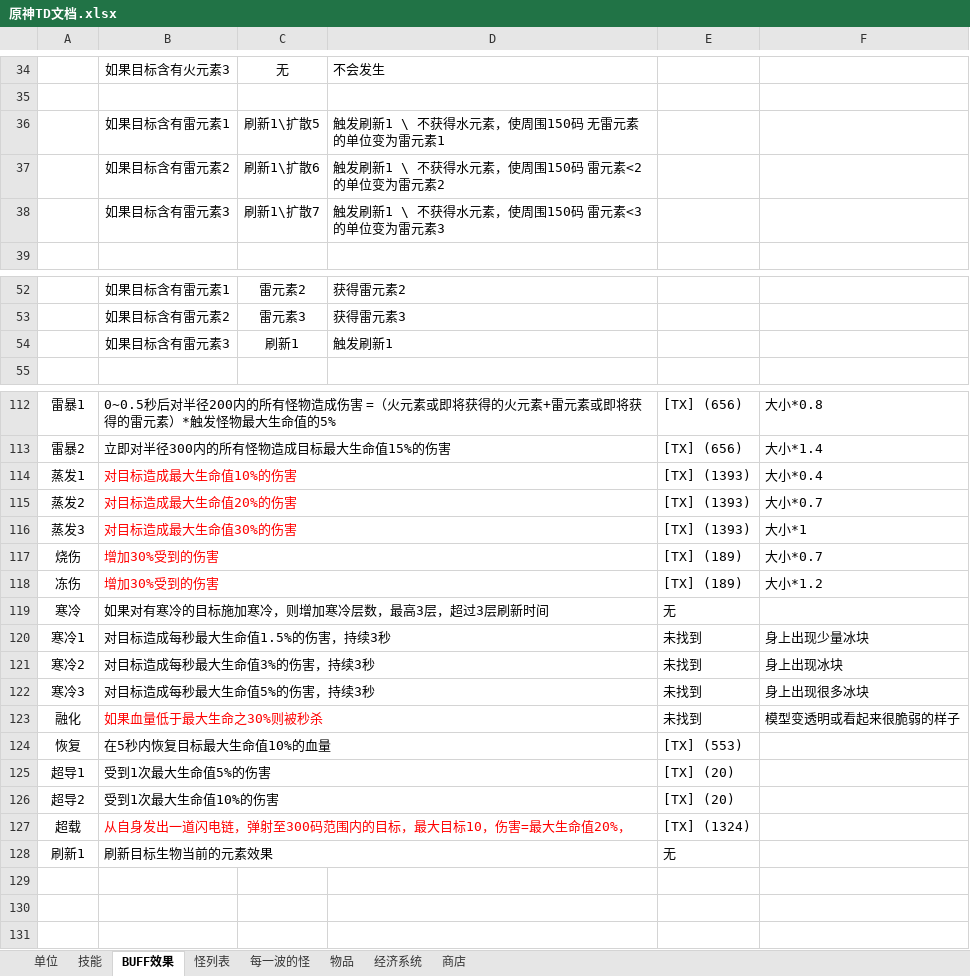
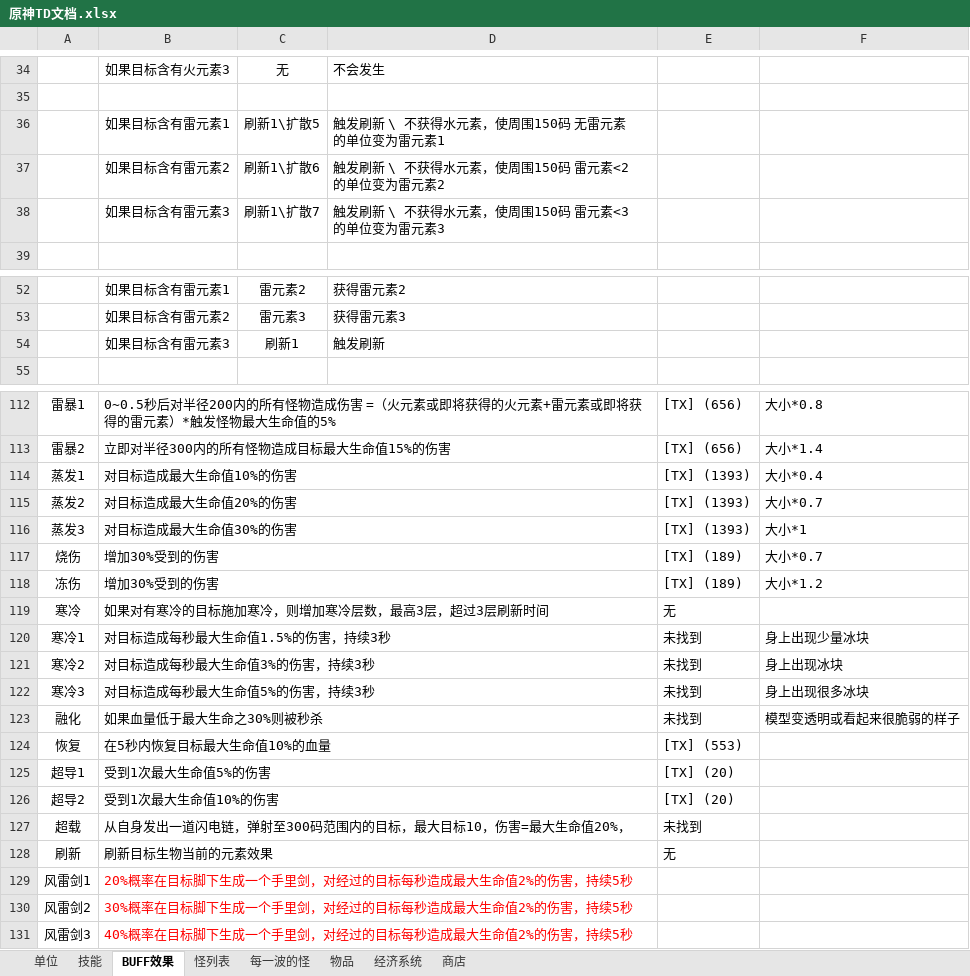
Before and after one commit to j8383888/War3MapTD, an Excel workbook: 原神TD文档.xlsx, sheet BUFF效果, drawn as a sheet; only a part is shown, gaps mark what is left out; values as stored, in another font and other column widths than the file's, no borders; charts and pictures not drawn; the diff covers the shown part only; the diff names each change by its address in the sheet, - before the commit and + after, or states it on an @@ line.

```diff
--- a/原神TD文档.xlsx (sheet BUFF效果)
+++ b/原神TD文档.xlsx (sheet BUFF效果)
-D36: 触发刷新1 \ 不获得水元素，使周围150码 无雷元素 的单位变为雷元素1
+D36: 触发刷新 \ 不获得水元素，使周围150码 无雷元素 的单位变为雷元素1
-D37: 触发刷新1 \ 不获得水元素，使周围150码 雷元素<2 的单位变为雷元素2
+D37: 触发刷新 \ 不获得水元素，使周围150码 雷元素<2 的单位变为雷元素2
-D38: 触发刷新1 \ 不获得水元素，使周围150码 雷元素<3 的单位变为雷元素3
+D38: 触发刷新 \ 不获得水元素，使周围150码 雷元素<3 的单位变为雷元素3
-D54: 触发刷新1
+D54: 触发刷新
-B114:B118 text colour: #FF0000
+B114:B118 text colour: black
-B123 text colour: #FF0000
+B123 text colour: black
-B127 text colour: #FF0000
+B127 text colour: black
-E127: [TX] (1324)
+E127: 未找到
-A128: 刷新1
+A128: 刷新
+row 129: 风雷剑1 | 20%概率在目标脚下生成一个手里剑，对经过的目标每秒造成最大生命值2%的伤害，持续5秒
+row 130: 风雷剑2 | 30%概率在目标脚下生成一个手里剑，对经过的目标每秒造成最大生命值2%的伤害，持续5秒
+row 131: 风雷剑3 | 40%概率在目标脚下生成一个手里剑，对经过的目标每秒造成最大生命值2%的伤害，持续5秒
```
Also changed, not shown: 8 added rows, 8 removed rows and 4 edited cells elsewhere in this sheet, sheet 怪列表, sheet 技能, charts or pictures.
